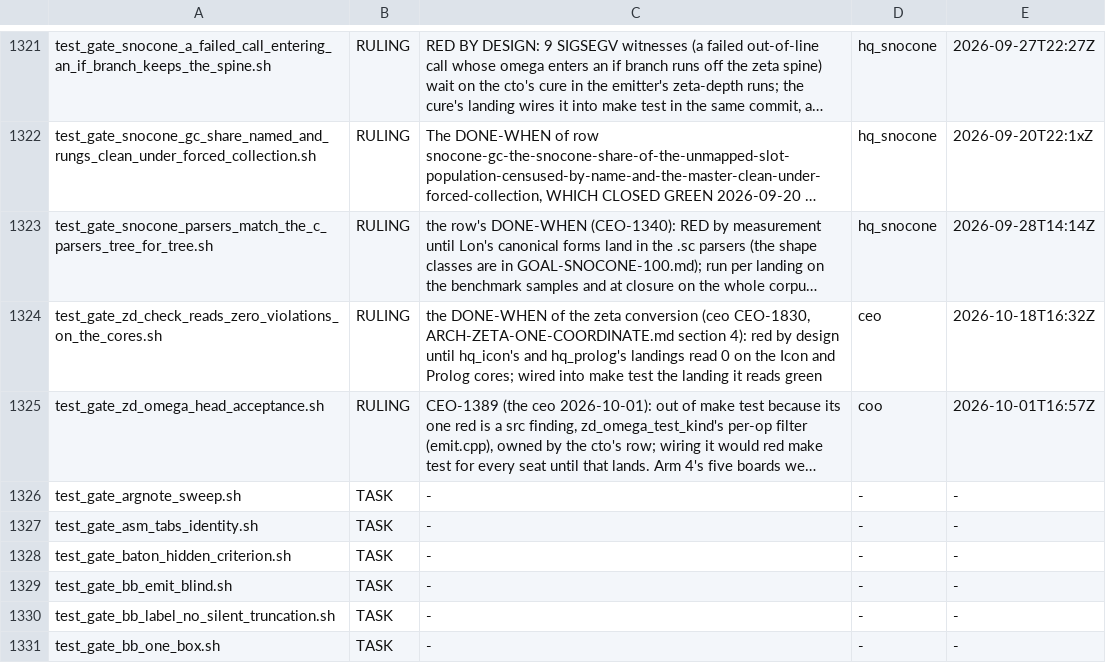
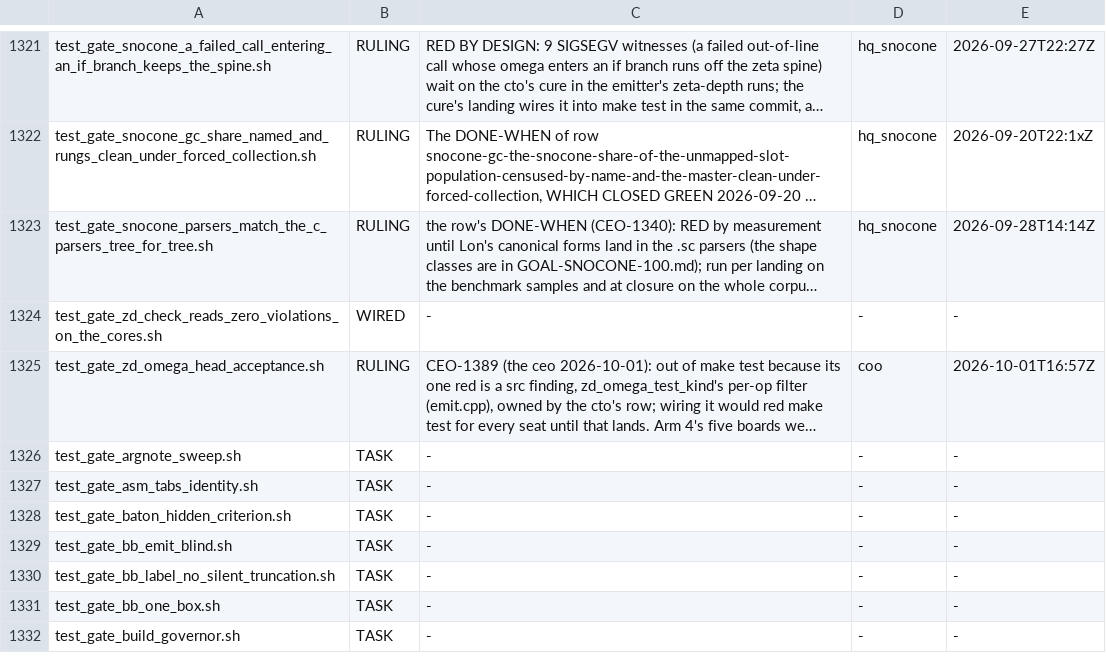
Before and after one commit to snobol4ever/harness, a TSV file: scripts/gate_wiring.tsv, drawn as a sheet; only a part is shown, gaps mark what is left out; the shorter side is filled out with more unchanged rows; long unchanged cells end in …; the diff names each change by its address in the sheet, - before the commit and + after, or states it on an @@ line.

Commit message:
gate wiring: test_gate_zd_check_reads_zero_violations_on_the_cores.sh moves from RULING to WIRED -- it reads green on every master core and joins the blocking set (ceo CEO-1862)

```diff
--- a/scripts/gate_wiring.tsv
+++ b/scripts/gate_wiring.tsv
-B1324: RULING
+B1324: WIRED
-C1324: the DONE-WHEN of the zeta conversion (ceo CEO-1830, ARCH-ZETA-ONE-COORDINATE.md section 4): red by design until hq_icon's and hq_prolog's landings read 0 on the Icon and Prolog cores; wired into make test the landing it reads green
+C1324: -
-D1324: ceo
+D1324: -
-E1324: 2026-10-18T16:32Z
+E1324: -
```
